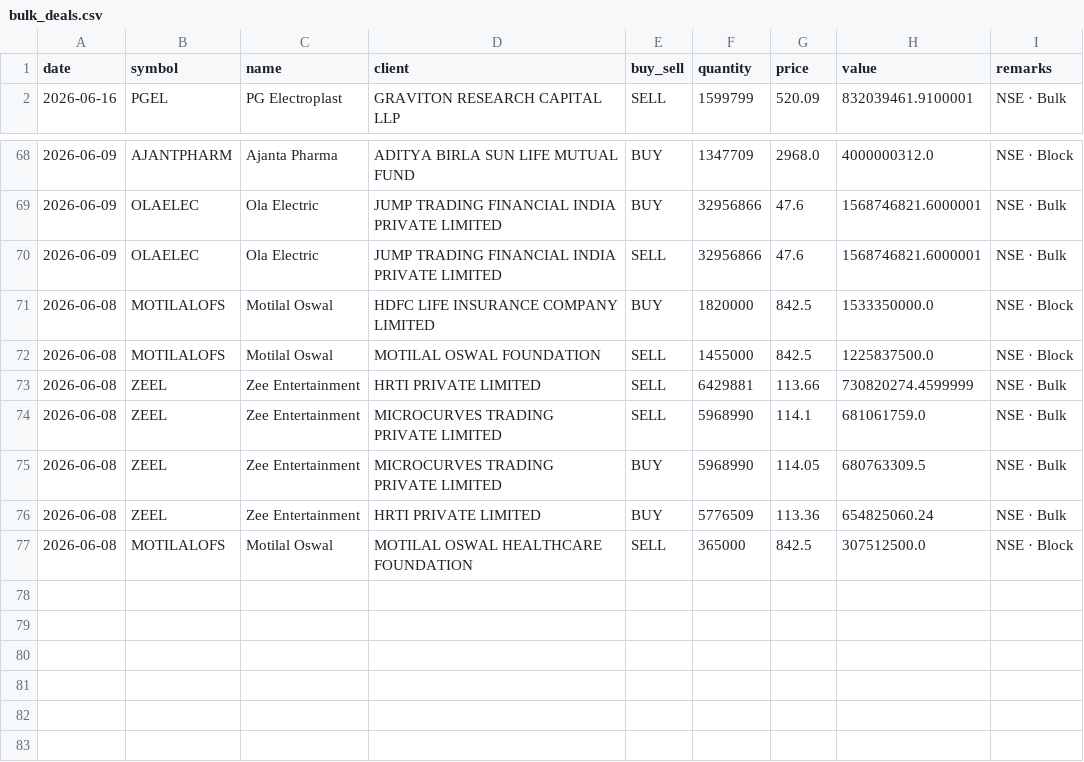
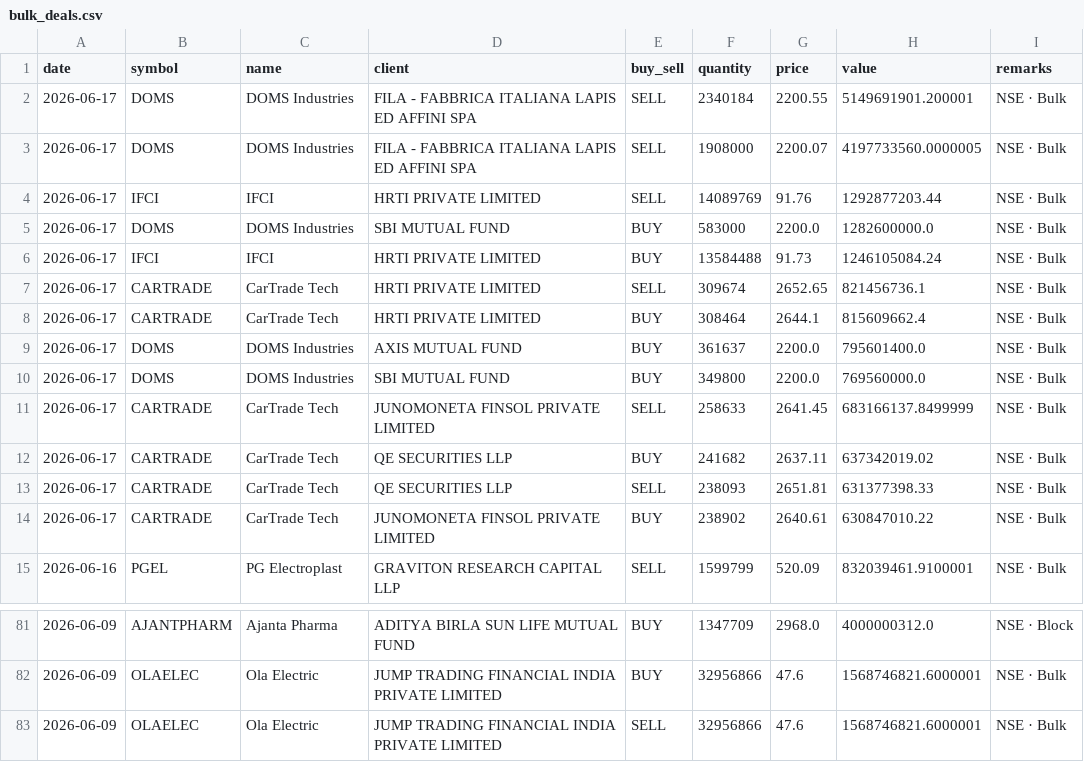
Before and after one commit to rajishnse-alt/trending_stocks, a CSV file: bulk_deals.csv, drawn as a sheet; only a part is shown, gaps mark what is left out; removed rows and columns are numbered as before the commit, all else as after; the diff covers the shown part only; the diff names each change by its address in the sheet, - before the commit and + after, or states it on an @@ line.

```diff
--- a/bulk_deals.csv
+++ b/bulk_deals.csv
+row 2: 2026-06-17 | DOMS | DOMS Industries | FILA - FABBRICA ITALIANA LAPIS ED AFFINI SPA | SELL | 2340184 | 2200.55 | 5149691901.200001 | NSE · Bulk
+row 3: 2026-06-17 | DOMS | DOMS Industries | FILA - FABBRICA ITALIANA LAPIS ED AFFINI SPA | SELL | 1908000 | 2200.07 | 4197733560.0000005 | NSE · Bulk
+row 4: 2026-06-17 | IFCI | IFCI | HRTI PRIVATE LIMITED | SELL | 14089769 | 91.76 | 1292877203.44 | NSE · Bulk
+row 5: 2026-06-17 | DOMS | DOMS Industries | SBI MUTUAL FUND | BUY | 583000 | 2200.0 | 1282600000.0 | NSE · Bulk
+row 6: 2026-06-17 | IFCI | IFCI | HRTI PRIVATE LIMITED | BUY | 13584488 | 91.73 | 1246105084.24 | NSE · Bulk
+row 7: 2026-06-17 | CARTRADE | CarTrade Tech | HRTI PRIVATE LIMITED | SELL | 309674 | 2652.65 | 821456736.1 | NSE · Bulk
+row 8: 2026-06-17 | CARTRADE | CarTrade Tech | HRTI PRIVATE LIMITED | BUY | 308464 | 2644.1 | 815609662.4 | NSE · Bulk
+row 9: 2026-06-17 | DOMS | DOMS Industries | AXIS MUTUAL FUND | BUY | 361637 | 2200.0 | 795601400.0 | NSE · Bulk
+row 10: 2026-06-17 | DOMS | DOMS Industries | SBI MUTUAL FUND | BUY | 349800 | 2200.0 | 769560000.0 | NSE · Bulk
+row 11: 2026-06-17 | CARTRADE | CarTrade Tech | JUNOMONETA FINSOL PRIVATE LIMITED | SELL | 258633 | 2641.45 | 683166137.8499999 | NSE · Bulk
+row 12: 2026-06-17 | CARTRADE | CarTrade Tech | QE SECURITIES LLP | BUY | 241682 | 2637.11 | 637342019.02 | NSE · Bulk
+row 13: 2026-06-17 | CARTRADE | CarTrade Tech | QE SECURITIES LLP | SELL | 238093 | 2651.81 | 631377398.33 | NSE · Bulk
+row 14: 2026-06-17 | CARTRADE | CarTrade Tech | JUNOMONETA FINSOL PRIVATE LIMITED | BUY | 238902 | 2640.61 | 630847010.22 | NSE · Bulk
-row 71: 2026-06-08 | MOTILALOFS | Motilal Oswal | HDFC LIFE INSURANCE COMPANY LIMITED | BUY | 1820000 | 842.5 | 1533350000.0 | NSE · Block
-row 72: 2026-06-08 | MOTILALOFS | Motilal Oswal | MOTILAL OSWAL FOUNDATION | SELL | 1455000 | 842.5 | 1225837500.0 | NSE · Block
-row 73: 2026-06-08 | ZEEL | Zee Entertainment | HRTI PRIVATE LIMITED | SELL | 6429881 | 113.66 | 730820274.4599999 | NSE · Bulk
-row 74: 2026-06-08 | ZEEL | Zee Entertainment | MICROCURVES TRADING PRIVATE LIMITED | SELL | 5968990 | 114.1 | 681061759.0 | NSE · Bulk
-row 75: 2026-06-08 | ZEEL | Zee Entertainment | MICROCURVES TRADING PRIVATE LIMITED | BUY | 5968990 | 114.05 | 680763309.5 | NSE · Bulk
-row 76: 2026-06-08 | ZEEL | Zee Entertainment | HRTI PRIVATE LIMITED | BUY | 5776509 | 113.36 | 654825060.24 | NSE · Bulk
-row 77: 2026-06-08 | MOTILALOFS | Motilal Oswal | MOTILAL OSWAL HEALTHCARE FOUNDATION | SELL | 365000 | 842.5 | 307512500.0 | NSE · Block
```
Also changed, not shown: 3 moved rows elsewhere in this file, 2 other files.
